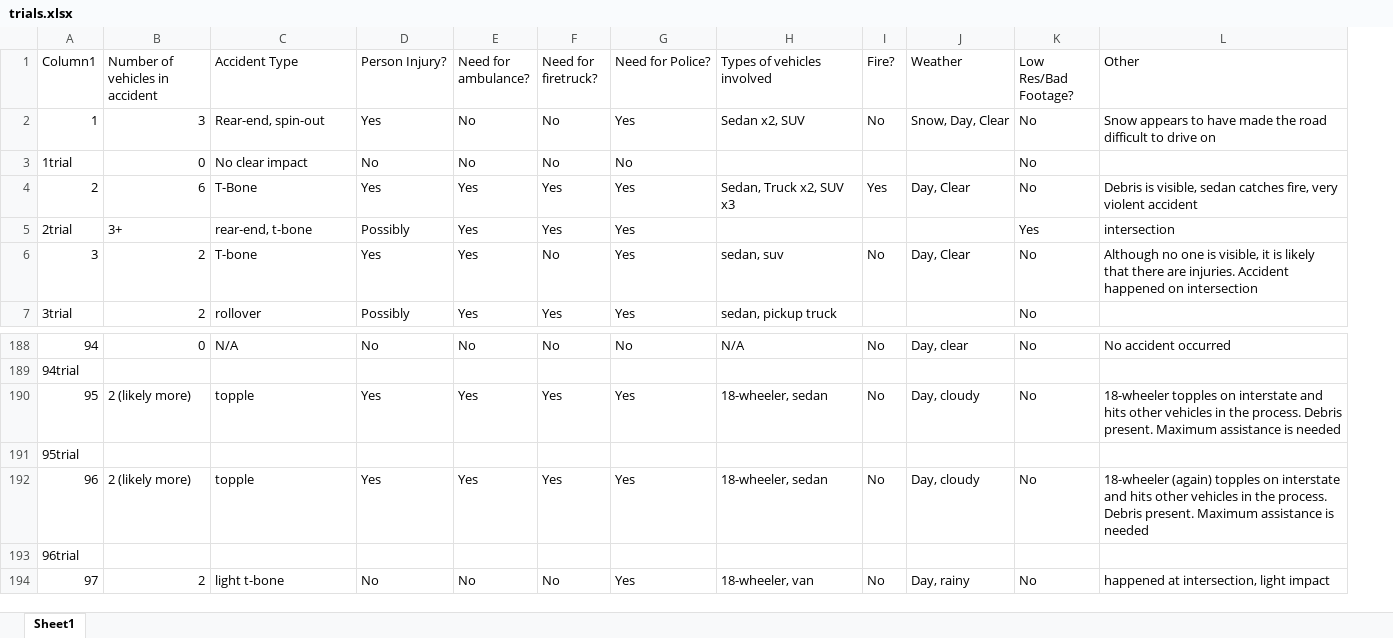
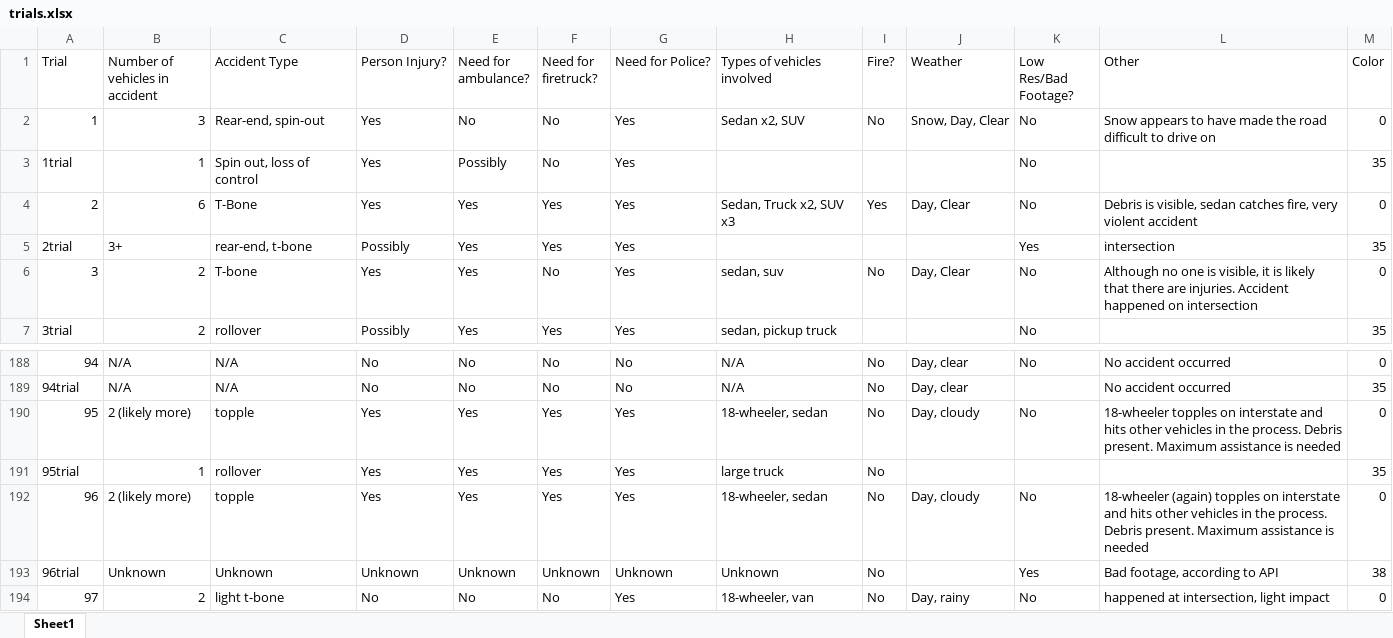
Before and after one commit to Silverasdf/extracted_frames_sheets, an Excel workbook: trials.xlsx, sheet Sheet1, drawn as a sheet; only a part is shown, gaps mark what is left out; values as stored, in another font and other column widths than the file's, no cell formats; table styles not drawn; removed rows and columns are numbered as before the commit, all else as after; the diff covers the shown part only; the diff names each change by its address in the sheet, - before the commit and + after, or states it on an @@ line.

Commit message:
Fixed trials to include macro, changed some yellows to greens

```diff
--- a/trials.xlsx (sheet Sheet1)
+++ b/trials.xlsx (sheet Sheet1)
+column M (Color), row 2: 0; rows 4-7: 0 | 35 | 0 | 35; rows 188-194: 0 | 35 | 0 | 35 | 0 | 38 | 0
@@ column A (Trial) renumbered between rows 1 and 202 @@
-row 3: 1trial | 0 | No clear impact | No | No | No | No |  |  |  | No
+row 3: 1trial | 1 | Spin out, loss of control | Yes | Possibly | No | Yes |  |  |  | No |  | 35
-B188 (Number of vehicles in accident): 0
+B188 (Number of vehicles in accident): N/A
-B189 (Number of vehicles in accident): (empty)
+B189 (Number of vehicles in accident): N/A
-C189 (Accident Type): (empty)
+C189 (Accident Type): N/A
-D189 (Person Injury?): (empty)
+D189 (Person Injury?): No
-E189 (Need for ambulance?): (empty)
+E189 (Need for ambulance?): No
-F189 (Need for firetruck?): (empty)
+F189 (Need for firetruck?): No
-G189 (Need for Police?): (empty)
+G189 (Need for Police?): No
-H189 (Types of vehicles involved): (empty)
+H189 (Types of vehicles involved): N/A
-I189 (Fire?): (empty)
+I189 (Fire?): No
-J189 (Weather): (empty)
+J189 (Weather): Day, clear
-L189 (Other): (empty)
+L189 (Other): No accident occurred
-B191 (Number of vehicles in accident): (empty)
+B191 (Number of vehicles in accident): 1
-C191 (Accident Type): (empty)
+C191 (Accident Type): rollover
-D191 (Person Injury?): (empty)
+D191 (Person Injury?): Yes
-E191 (Need for ambulance?): (empty)
+E191 (Need for ambulance?): Yes
-F191 (Need for firetruck?): (empty)
+F191 (Need for firetruck?): Yes
-G191 (Need for Police?): (empty)
+G191 (Need for Police?): Yes
-H191 (Types of vehicles involved): (empty)
+H191 (Types of vehicles involved): large truck
-I191 (Fire?): (empty)
+I191 (Fire?): No
-B193 (Number of vehicles in accident): (empty)
+B193 (Number of vehicles in accident): Unknown
-C193 (Accident Type): (empty)
+C193 (Accident Type): Unknown
-D193 (Person Injury?): (empty)
+D193 (Person Injury?): Unknown
-E193 (Need for ambulance?): (empty)
+E193 (Need for ambulance?): Unknown
-F193 (Need for firetruck?): (empty)
+F193 (Need for firetruck?): Unknown
-G193 (Need for Police?): (empty)
+G193 (Need for Police?): Unknown
-H193 (Types of vehicles involved): (empty)
+H193 (Types of vehicles involved): Unknown
-I193 (Fire?): (empty)
+I193 (Fire?): No
-K193 (Low Res/Bad Footage?): (empty)
+K193 (Low Res/Bad Footage?): Yes
-L193 (Other): (empty)
+L193 (Other): Bad footage, according to API
```
Also changed, not shown: 17 added rows, 7 removed rows, 12 moved rows and 28 edited cells elsewhere in this sheet, cell formats, 1 other file.
